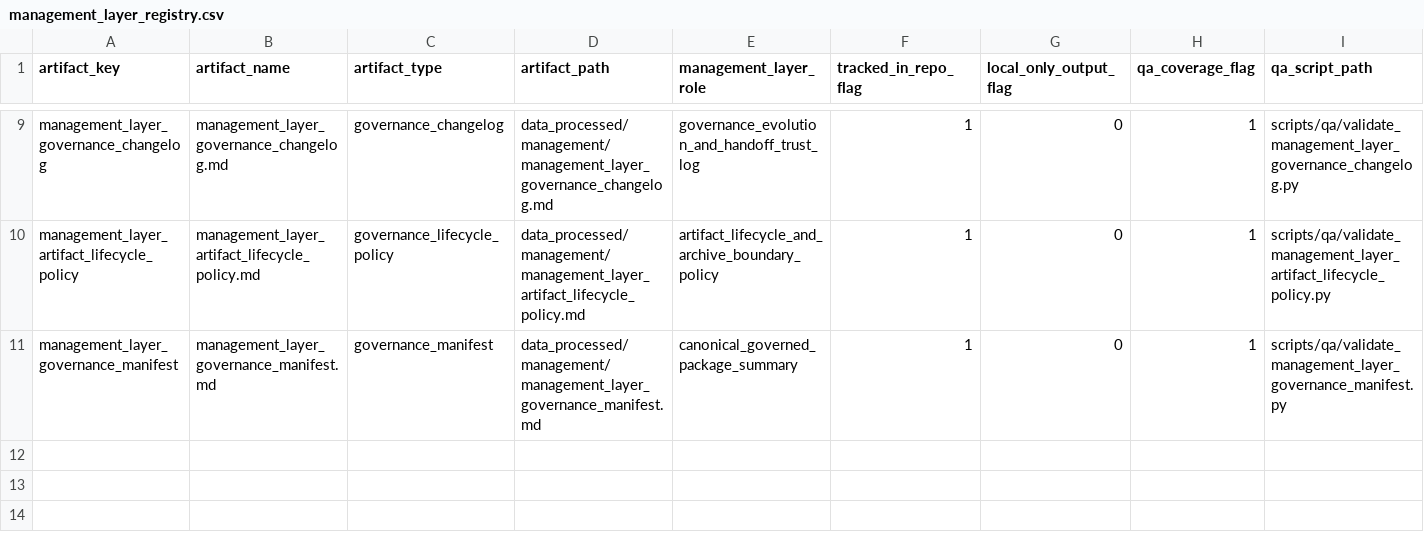
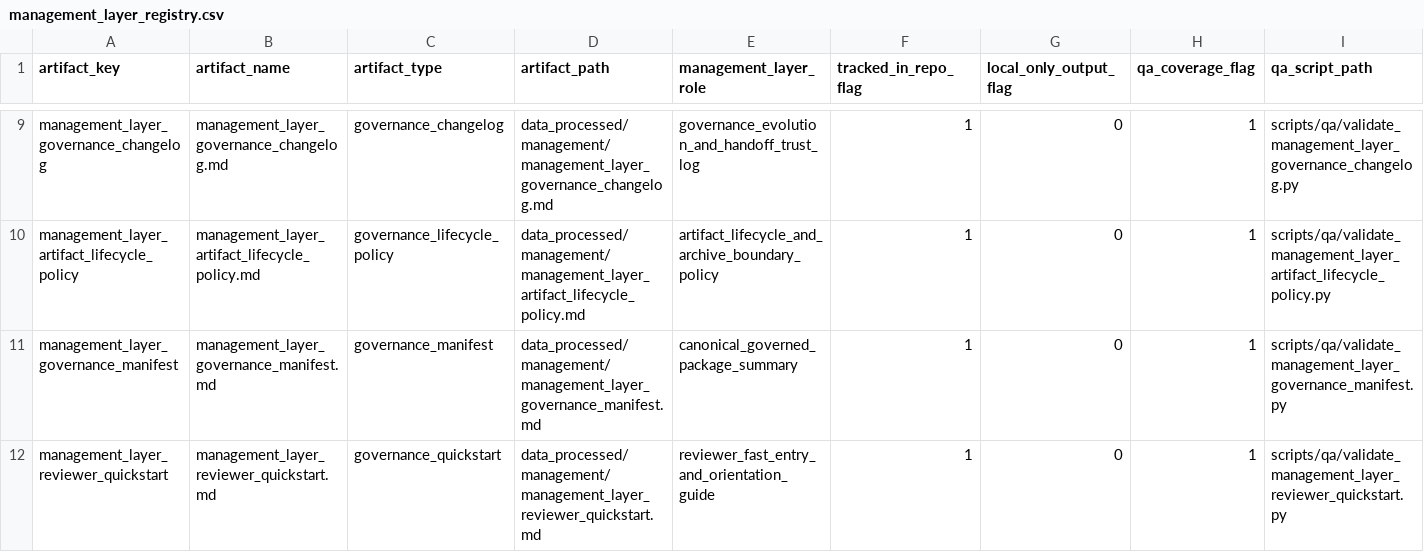
Before and after one commit to Anamardiana17/Malta_portfolio, a CSV file: data_processed/management/management_layer_registry.csv, drawn as a sheet; only a part is shown, gaps mark what is left out; rows hold the shown columns only; the diff names each change by its address in the sheet, - before the commit and + after, or states it on an @@ line.

```diff
--- a/data_processed/management/management_layer_registry.csv
+++ b/data_processed/management/management_layer_registry.csv
+row 12: management_layer_reviewer_quickstart | management_layer_reviewer_quickstart.md | governance_quickstart | data_processed/management/management_layer_reviewer_quickstart.md | reviewer_fast_entry_and_orientation_guide | 1 | 0 | 1 | scripts/qa/validate_management_layer_reviewer_quickstart.py
```
Also changed, not shown: data_processed/management/management_layer_traceability_matrix.csv, 5 other files.
